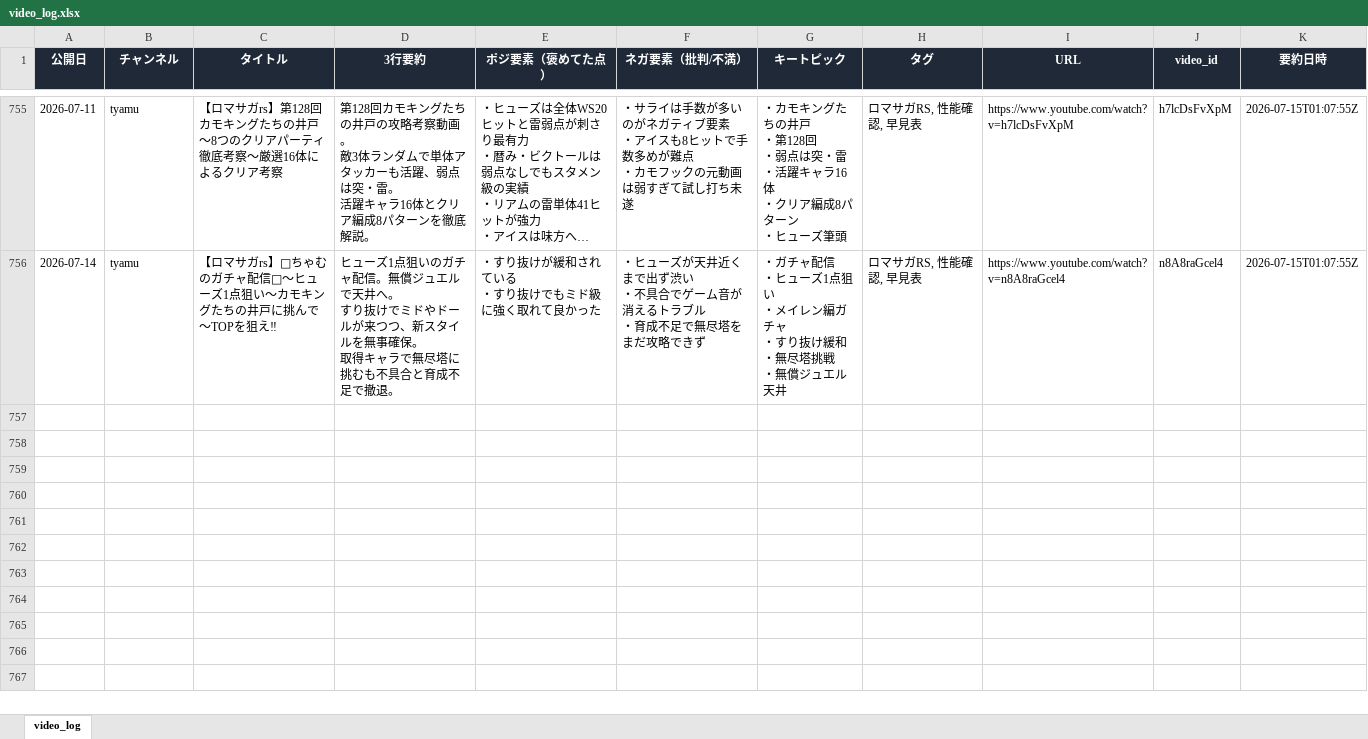
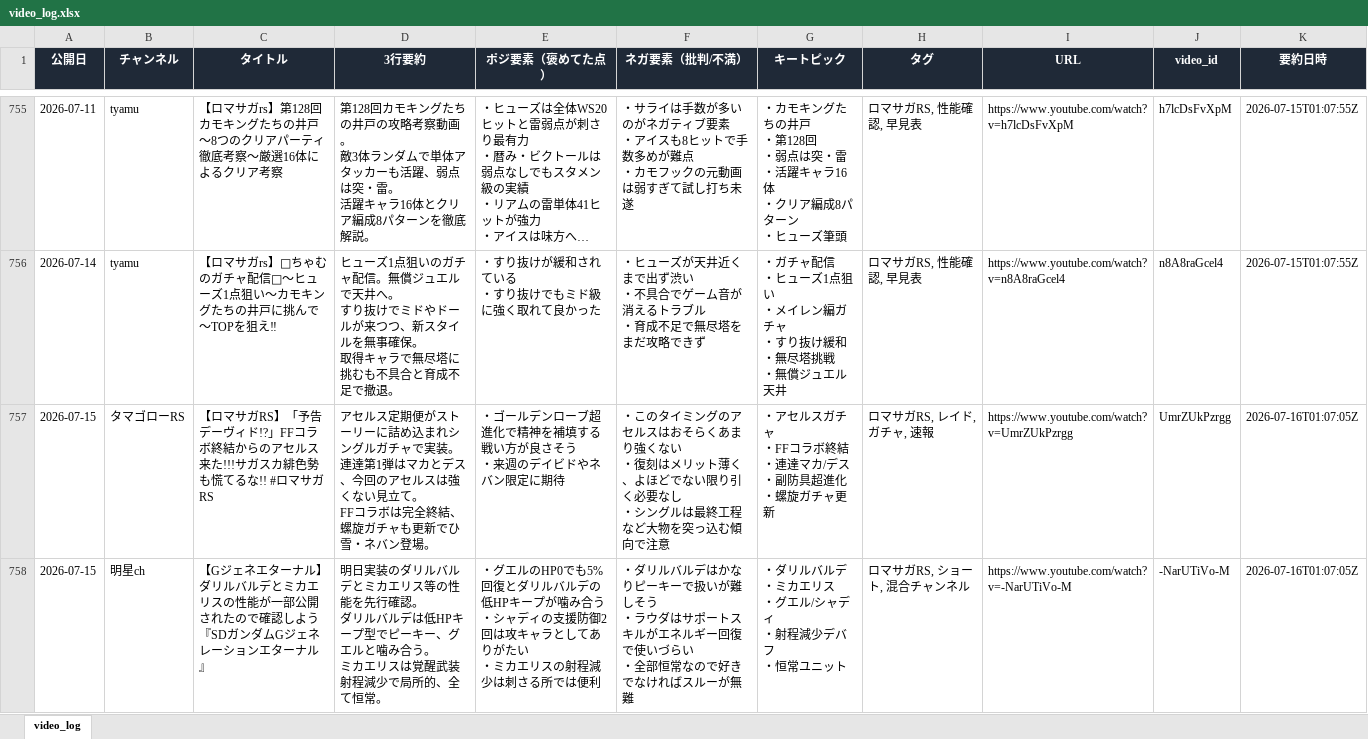
Before and after one commit to norimichitakesue2/youtube-summary, an Excel workbook: video_log.xlsx, sheet video_log, drawn as a sheet; only a part is shown, gaps mark what is left out; long unchanged cells end in …; values as stored, in another font and other column widths than the file's, no borders; ↵ is a line break in a cell; the diff covers the shown part only; the diff names each change by its address in the sheet, - before the commit and + after, or states it on an @@ line.

```diff
--- a/video_log.xlsx (sheet video_log)
+++ b/video_log.xlsx (sheet video_log)
+row 757: 2026-07-15 | タマゴローRS | 【ロマサガRS】「予告デーヴィド!?」FFコラボ終結からのアセルス来た!!!サガスカ緋色勢も慌てるな!! #ロマサガRS | アセルス定期便がストーリーに詰め込まれシングルガチャで実装。 ↵ 連達第1弾はマカとデス、今回のアセルスは強くない見立て。 ↵ FFコラボは完全終結、螺旋ガチャも更新でひ雪・ネバン登場。 | ・ゴールデンローブ超進化で精神を補填する戦い方が良さそう ↵ ・来週のデイビドやネバン限定に期待 | ・このタイミングのアセルスはおそらくあまり強くない ↵ ・復刻はメリット薄く、よほどでない限り引く必要なし ↵ ・シングルは最終工程など大物を突っ込む傾向で注意 | ・アセルスガチャ ↵ ・FFコラボ終結 ↵ ・連達マカ/デス ↵ ・副防具超進化 ↵ ・螺旋ガチャ更新 | ロマサガRS, レイド, ガチャ, 速報 | https://www.youtube.com/watch?v=UmrZUkPzrgg | UmrZUkPzrgg | 2026-07-16T01:07:05Z
+row 758: 2026-07-15 | 明星ch | 【Gジェネエターナル】ダリルバルデとミカエリスの性能が一部公開されたので確認しよう 『SDガンダムGジェネレーションエターナル』 | 明日実装のダリルバルデとミカエリス等の性能を先行確認。 ↵ ダリルバルデは低HPキープ型でピーキー、グエルと噛み合う。 ↵ ミカエリスは覚醒武装射程減少で局所的、全て恒常。 | ・グエルのHP0でも5%回復とダリルバルデの低HPキープが噛み合う ↵ ・シャディの支援防御2回は攻キャラとしてありがたい ↵ ・ミカエリスの射程減少は刺さる所では便利 | ・ダリルバルデはかなりピーキーで扱いが難しそう ↵ ・ラウダはサポートスキルがエネルギー回復で使いづらい ↵ ・全部恒常なので好きでなければスルーが無難 | ・ダリルバルデ ↵ ・ミカエリス ↵ ・グエル/シャディ ↵ ・射程減少デバフ ↵ ・恒常ユニット | ロマサガRS, ショート, 混合チャンネル | https://www.youtube.com/watch?v=-NarUTiVo-M | -NarUTiVo-M | 2026-07-16T01:07:05Z
```
Also changed, not shown: 5 added rows elsewhere in this sheet, tweets_log.xlsx, 5 other files.
